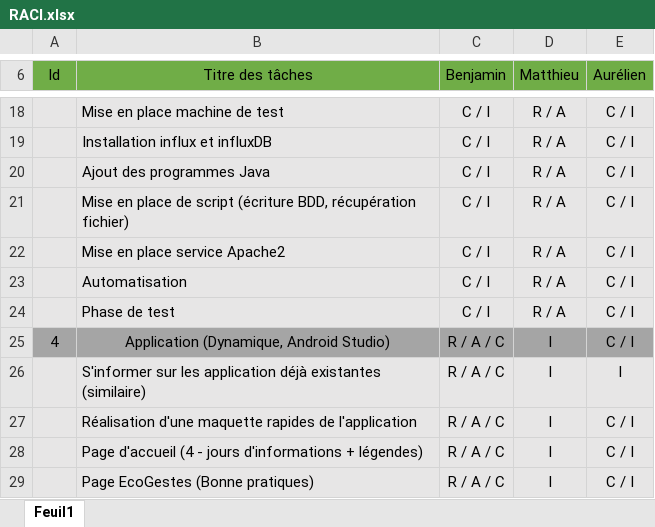
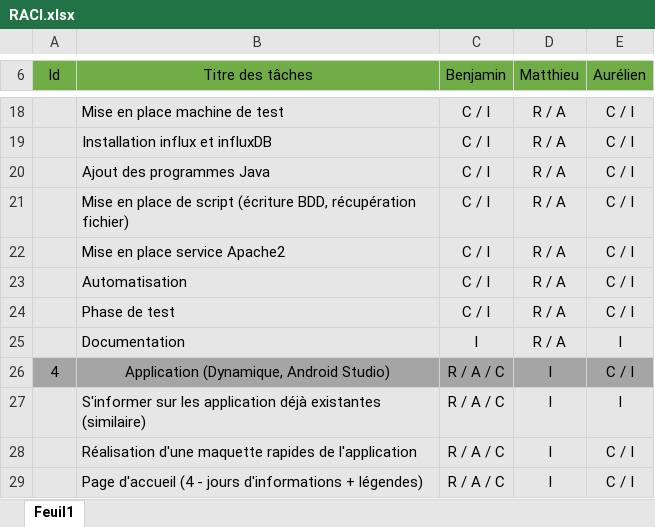
Before and after one commit to ben1frt/SAE-302-appli, an Excel workbook: Présentation/RACI.xlsx, sheet Feuil1, drawn as a sheet; only a part is shown, gaps mark what is left out; the shorter side is filled out with more unchanged rows; values as stored, in another font and other column widths than the file's, no borders; the diff names each change by its address in the sheet, - before the commit and + after, or states it on an @@ line.

Commit message:
Update RACI.xlsx

```diff
--- a/Présentation/RACI.xlsx (sheet Feuil1)
+++ b/Présentation/RACI.xlsx (sheet Feuil1)
+row 25:  | Documentation | I | R / A | I
```
